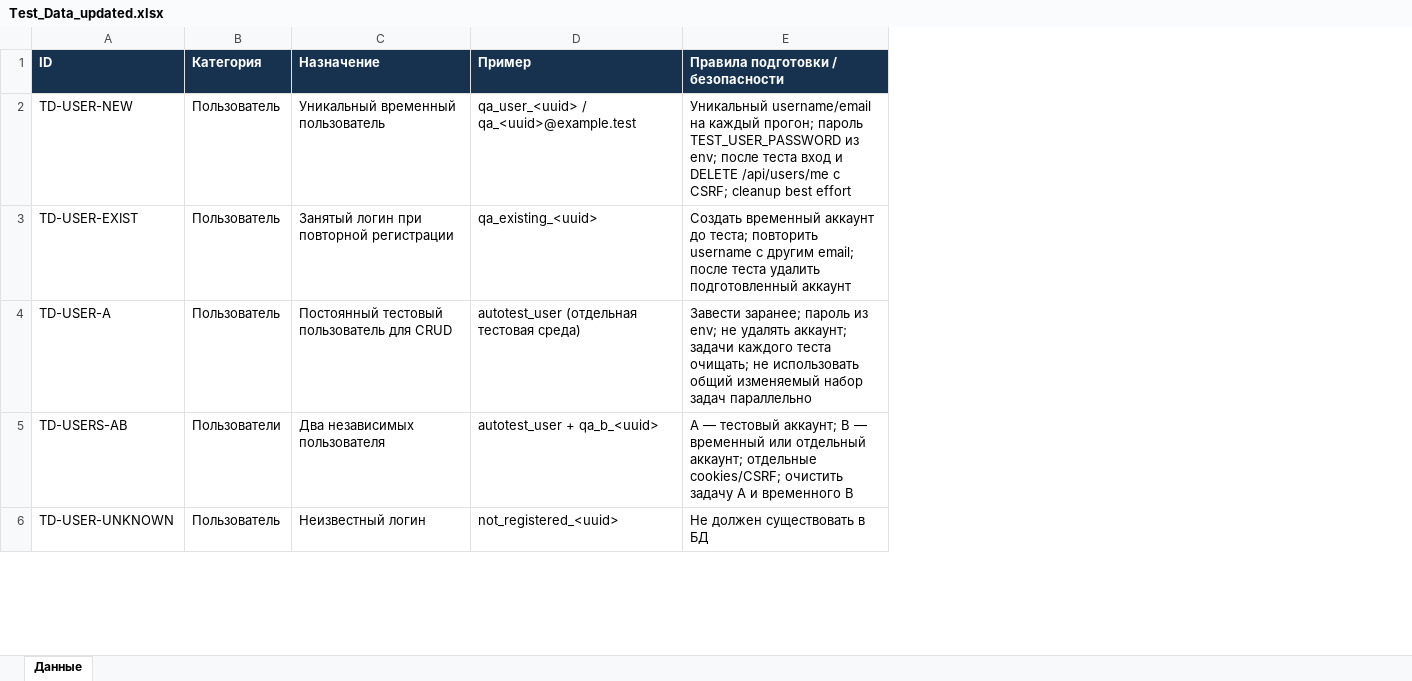
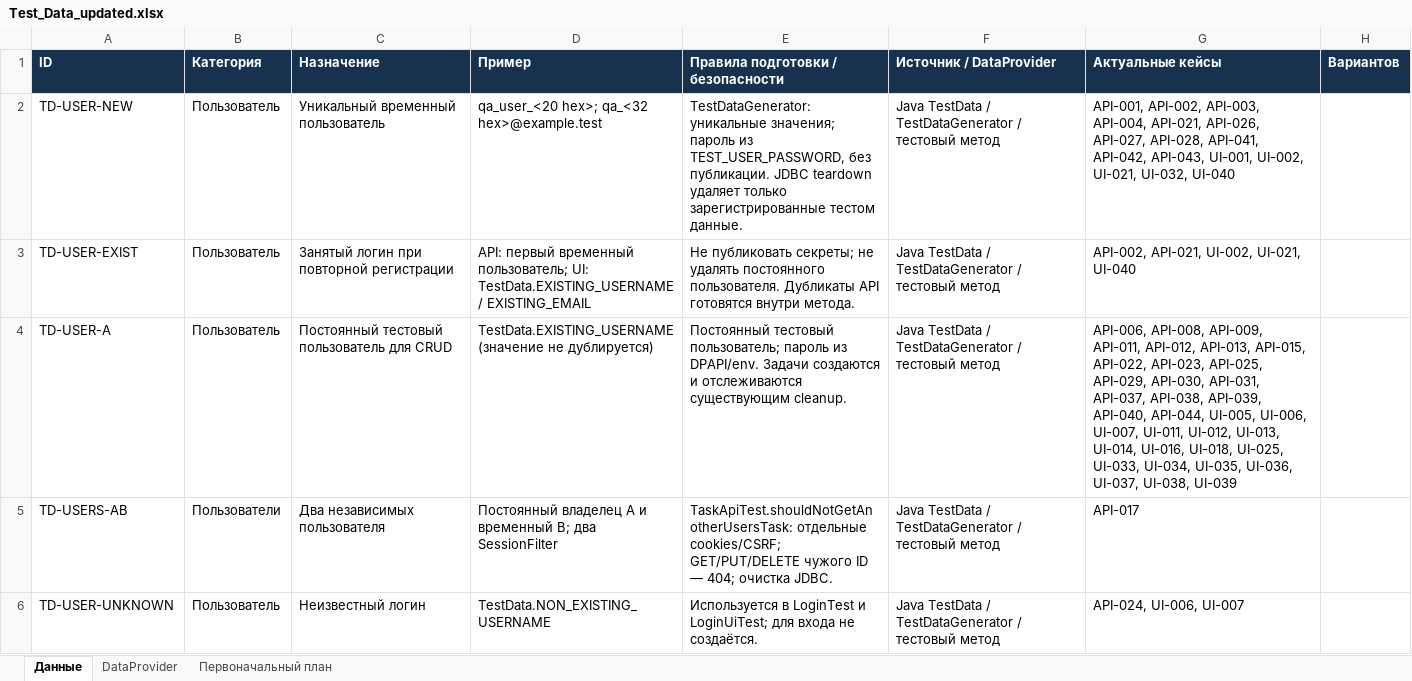
Before and after one commit to MukhtarPashaTarkovskiy/task-manager-autotests, an Excel workbook: docs/test-documentation/Test_Data_updated.xlsx, sheet Данные, drawn as a sheet; only a part is shown; values as stored, in another font and other column widths than the file's, no borders; table styles not drawn; the diff covers the shown part only; the diff names each change by its address in the sheet, - before the commit and + after, or states it on an @@ line.

```diff
--- a/docs/test-documentation/Test_Data_updated.xlsx (sheet Данные)
+++ b/docs/test-documentation/Test_Data_updated.xlsx (sheet Данные)
+sheet tab: DataProvider
+sheet tab: Первоначальный план
+column F (Источник / DataProvider), rows 2-6: all Java TestData / TestDataGenerator / тестовый метод
+column G (Актуальные кейсы), rows 2-6: API-001, API-002, API-003, API-004, API-021, API-026, API-027, API-028, API-041, API-042, API-043, UI-001, UI-002, UI-021, UI-032, UI-040 | API-002, API-021, UI-002, UI-021, UI-040 | API-006, API-008, API-009, API-011, API-012, API-013, API-015, API-022, API-023, API-025, API-029, API-030, API-031, API-037, API-038, API-039, API-040, API-044, UI-005, UI-006, UI-007, UI-011, UI-012, UI-013, UI-014, UI-016, UI-018, UI-025, UI-033, UI-034, UI-035, UI-036, UI-037, UI-038, UI-039 | API-017 | API-024, UI-006, UI-007
+column H (Вариантов), empty
-D2 (Пример): qa_user_<uuid> / qa_<uuid>@example.test
+D2 (Пример): qa_user_<20 hex>; qa_<32 hex>@example.test
-E2: Уникальный username/email на каждый прогон; пароль TEST_USER_PASSWORD из env; после теста вход и DELETE /api/users/me с CSRF; cleanup best effort
+E2: TestDataGenerator: уникальные значения; пароль из TEST_USER_PASSWORD, без публикации. JDBC teardown удаляет только зарегистрированные тестом данные.
-D3 (Пример): qa_existing_<uuid>
+D3 (Пример): API: первый временный пользователь; UI: TestData.EXISTING_USERNAME / EXISTING_EMAIL
-E3: Создать временный аккаунт до теста; повторить username с другим email; после теста удалить подготовленный аккаунт
+E3: Не публиковать секреты; не удалять постоянного пользователя. Дубликаты API готовятся внутри метода.
-D4 (Пример): autotest_user (отдельная тестовая среда)
+D4 (Пример): TestData.EXISTING_USERNAME (значение не дублируется)
-E4: Завести заранее; пароль из env; не удалять аккаунт; задачи каждого теста очищать; не использовать общий изменяемый набор задач параллельно
+E4: Постоянный тестовый пользователь; пароль из DPAPI/env. Задачи создаются и отслеживаются существующим cleanup.
-D5 (Пример): autotest_user + qa_b_<uuid>
+D5 (Пример): Постоянный владелец A и временный B; два SessionFilter
-E5: A — тестовый аккаунт; B — временный или отдельный аккаунт; отдельные cookies/CSRF; очистить задачу A и временного B
+E5: TaskApiTest.shouldNotGetAnotherUsersTask: отдельные cookies/CSRF; GET/PUT/DELETE чужого ID — 404; очистка JDBC.
-D6 (Пример): not_registered_<uuid>
+D6 (Пример): TestData.NON_EXISTING_USERNAME
-E6: Не должен существовать в БД
+E6: Используется в LoginTest и LoginUiTest; для входа не создаётся.
```
Also changed, not shown: 25 added rows, 2 removed rows and 21 edited cells elsewhere in this sheet, docs/test-documentation/Test_Cases_extended.xlsx, docs/test-documentation/Test_Matrix_updated.xlsx, 37 other files.
